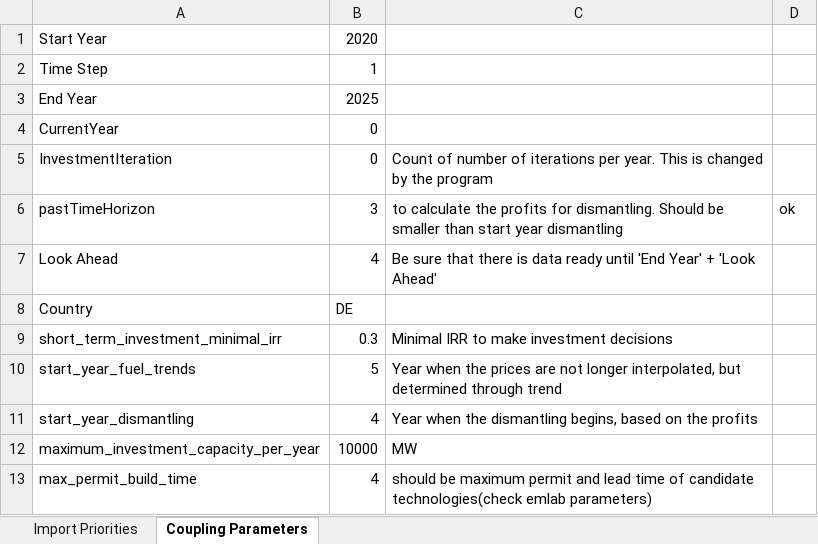
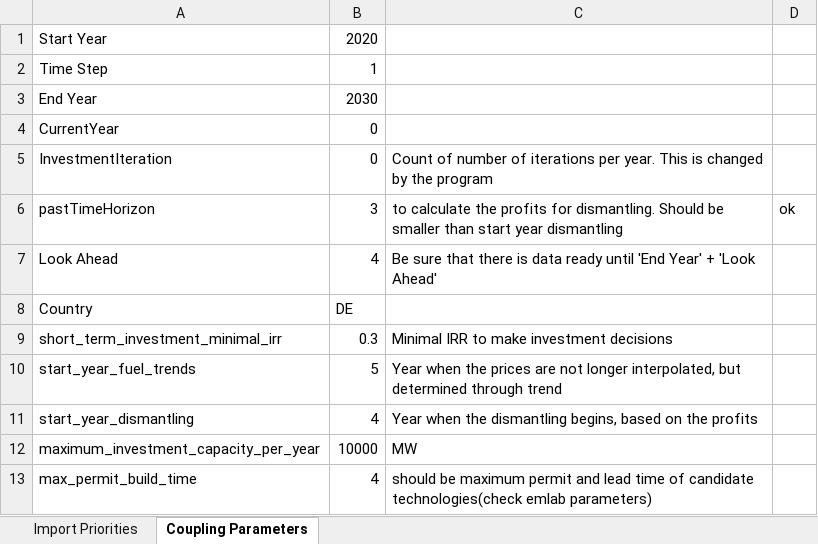
Before and after one commit to TradeRES/toolbox-amiris-emlab, an Excel workbook: data/Coupling Config.xlsx, sheet Coupling Parameters, drawn as a sheet; values as stored, in another font and other column widths than the file's, no borders; conditional formats not drawn; the diff names each change by its address in the sheet, - before the commit and + after, or states it on an @@ line.

```diff
--- a/data/Coupling Config.xlsx (sheet Coupling Parameters)
+++ b/data/Coupling Config.xlsx (sheet Coupling Parameters)
-B3: 2025
+B3: 2030
```
Also changed, not shown: 8 other files.
